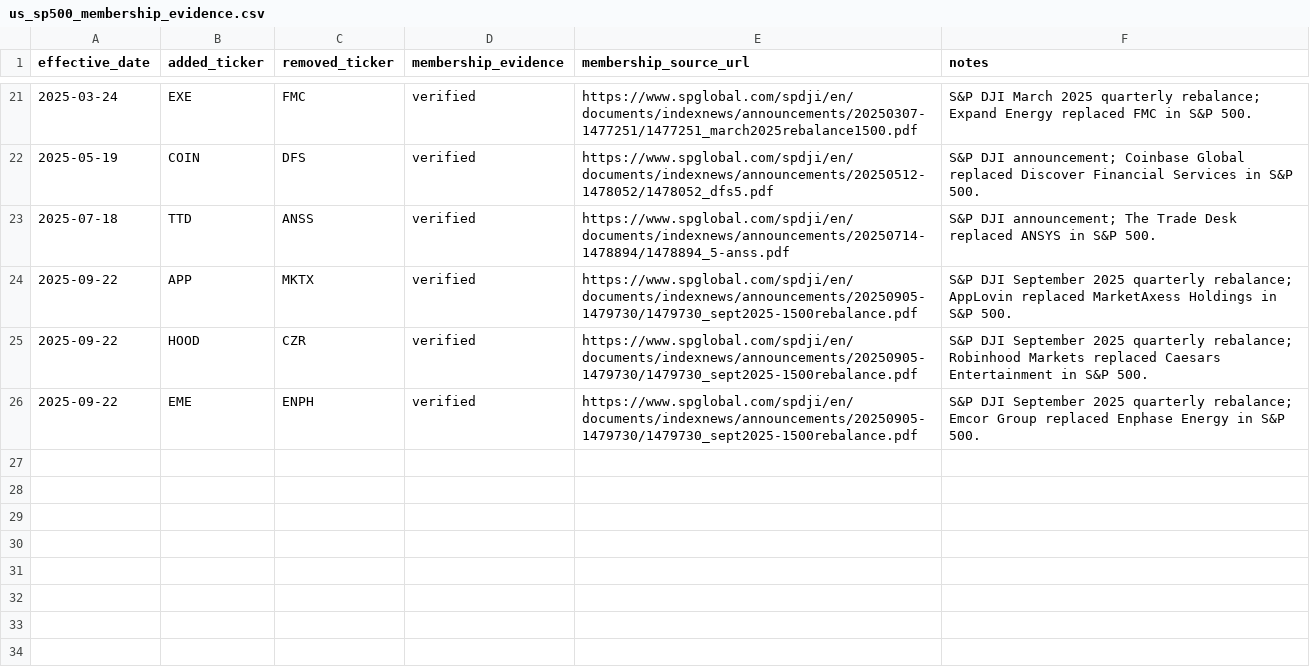
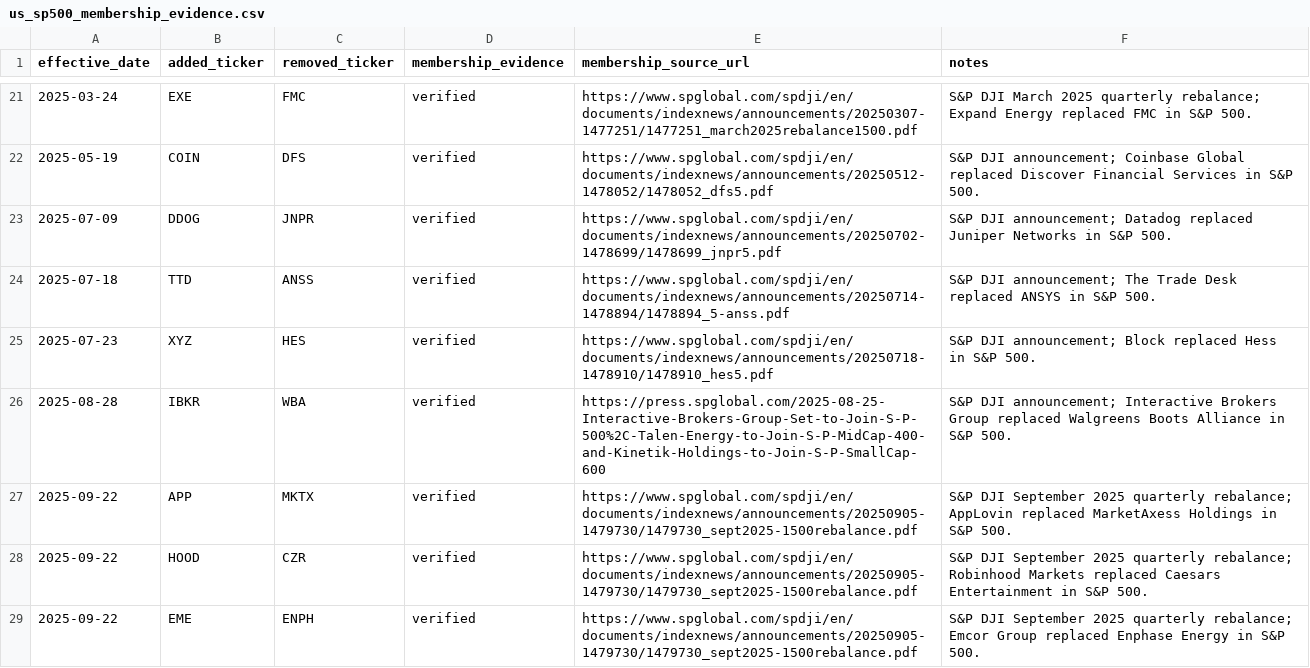
Before and after one commit to chenkun1995220-cell/pary, a CSV file: data/config/us_sp500_membership_evidence.csv, drawn as a sheet; only a part is shown, gaps mark what is left out; the diff covers the shown part only; the diff names each change by its address in the sheet, - before the commit and + after, or states it on an @@ line.

Commit message:
Complete 2025 US membership evidence coverage

```diff
--- a/data/config/us_sp500_membership_evidence.csv
+++ b/data/config/us_sp500_membership_evidence.csv
+row 23: 2025-07-09 | DDOG | JNPR | verified | https://www.spglobal.com/spdji/en/documents/indexnews/announcements/20250702-1478699/1478699_jnpr5.pdf | S&P DJI announcement; Datadog replaced Juniper Networks in S&P 500.
+row 25: 2025-07-23 | XYZ | HES | verified | https://www.spglobal.com/spdji/en/documents/indexnews/announcements/20250718-1478910/1478910_hes5.pdf | S&P DJI announcement; Block replaced Hess in S&P 500.
+row 26: 2025-08-28 | IBKR | WBA | verified | https://press.spglobal.com/2025-08-25-Interactive-Brokers-Group-Set-to-Join-S-P-500%2C-Talen-Energy-to-Join-S-P-MidCap-400-and-Kinetik-Holdings-to-Join-S-P-SmallCap-600 | S&P DJI announcement; Interactive Brokers Group replaced Walgreens Boots Alliance in S&P 500.
```
Also changed, not shown: 7 added rows elsewhere in this file, 1 other file.
